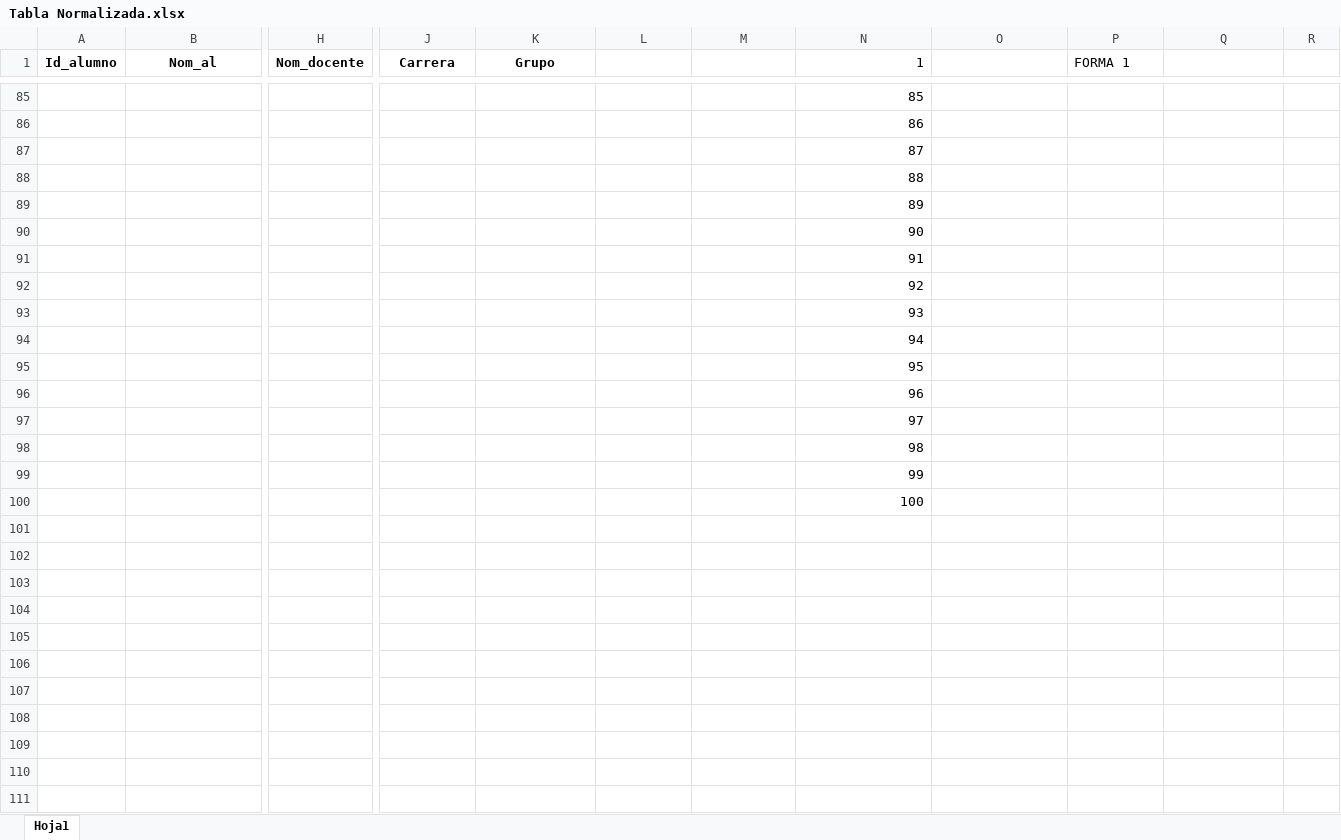
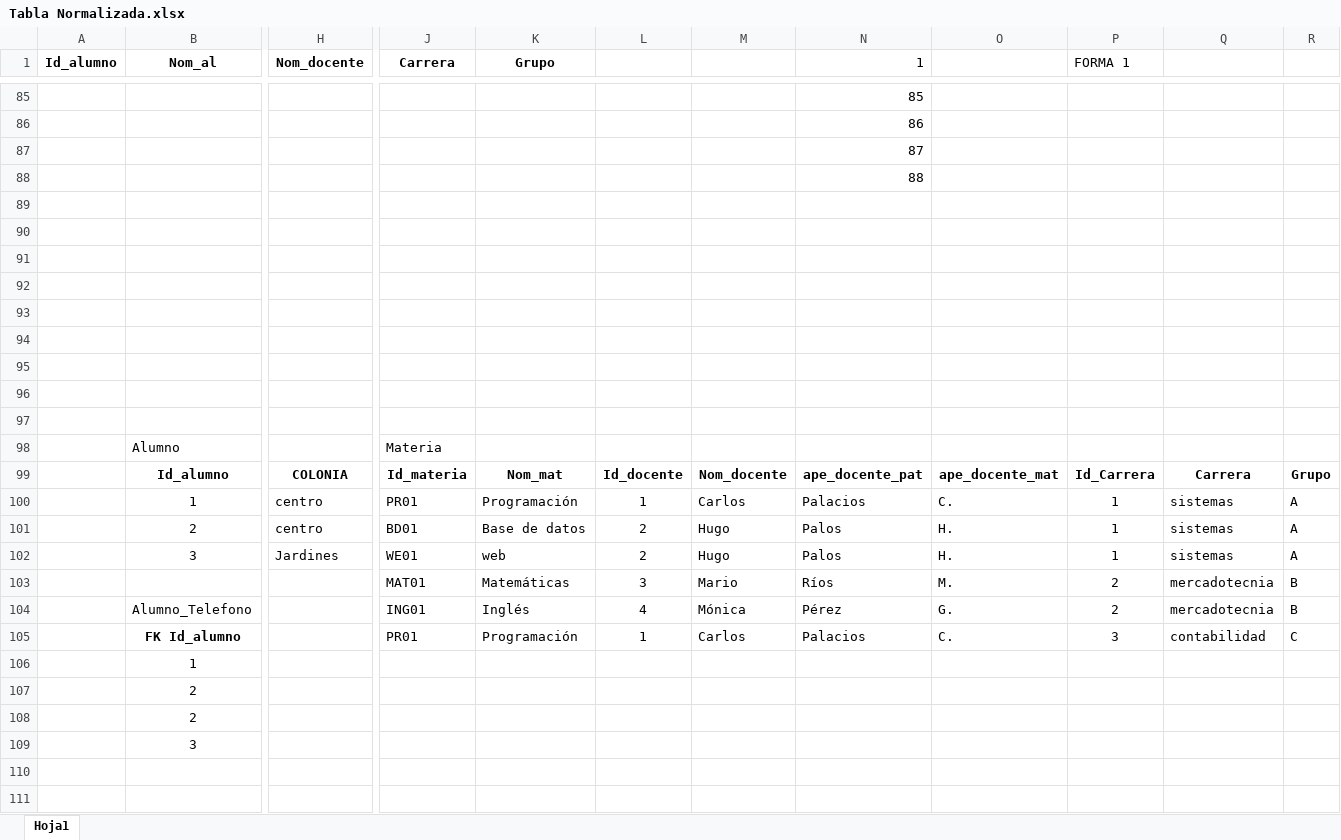
Before and after one commit to MustySix66/MaterialEscolar, an Excel workbook: BD/Tabla Normalizada.xlsx, sheet Hoja1, drawn as a sheet; only a part is shown, gaps mark what is left out; values as stored, in another font and other column widths than the file's, no borders; removed rows and columns are numbered as before the commit, all else as after; rows hold the shown columns only; the diff covers the shown part only; the diff names each change by its address in the sheet, - before the commit and + after, or states it on an @@ line.

Commit message:
La tabla normalizada con los detalles y el documento perron.

```diff
--- a/BD/Tabla Normalizada.xlsx (sheet Hoja1)
+++ b/BD/Tabla Normalizada.xlsx (sheet Hoja1)
-N89 (1): 89
+N89 (1): (empty)
-N90 (1): 90
+N90 (1): (empty)
-N91 (1): 91
+N91 (1): (empty)
-N92 (1): 92
+N92 (1): (empty)
-N93 (1): 93
+N93 (1): (empty)
-N94 (1): 94
+N94 (1): (empty)
-N95 (1): 95
+N95 (1): (empty)
-N96 (1): 96
+N96 (1): (empty)
-N97 (1): 97
+N97 (1): (empty)
-row 98:  |  |  |  |  |  |  | 98
-row 99:  |  |  |  |  |  |  | 99
-row 100:  |  |  |  |  |  |  | 100
+row 98:  | Alumno |  | Materia
+row 99:  | Id_alumno | COLONIA | Id_materia | Nom_mat | Id_docente | Nom_docente | ape_docente_pat | ape_docente_mat | Id_Carrera | Carrera | Grupo
+row 100:  | 1 | centro | PR01 | Programación | 1 | Carlos | Palacios | C. | 1 | sistemas | A
+row 101:  | 2 | centro | BD01 | Base de datos | 2 | Hugo | Palos | H. | 1 | sistemas | A
+row 102:  | 3 | Jardines | WE01 | web | 2 | Hugo | Palos | H. | 1 | sistemas | A
+row 103:  |  |  | MAT01 | Matemáticas | 3 | Mario | Ríos | M. | 2 | mercadotecnia | B
+row 104:  | Alumno_Telefono |  | ING01 | Inglés | 4 | Mónica | Pérez | G. | 2 | mercadotecnia | B
+row 105:  | FK Id_alumno |  | PR01 | Programación | 1 | Carlos | Palacios | C. | 3 | contabilidad | C
+row 106:  | 1
+row 107:  | 2
+row 108:  | 2
+row 109:  | 3
+row 110: (empty)
+row 111: (empty)
```
Also changed, not shown: 31 edited cells and cell formats elsewhere in this sheet, 2 other files.
